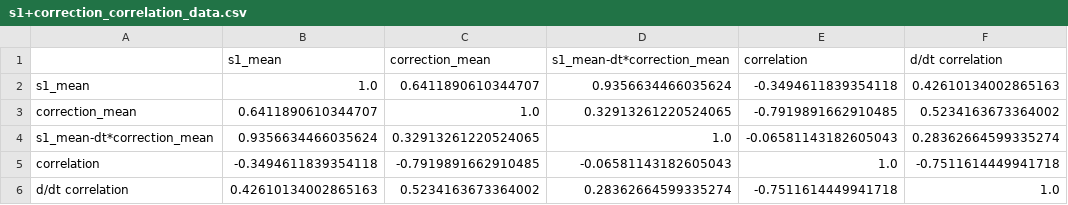
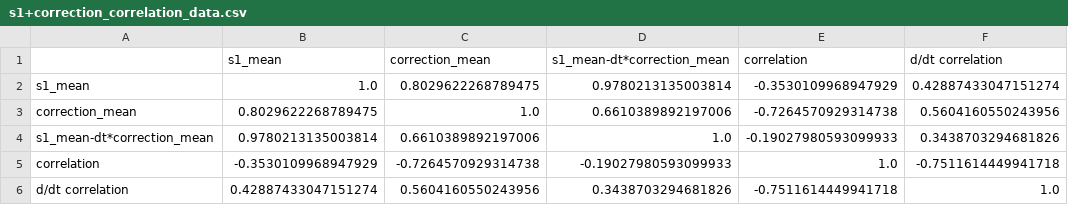
Before and after one commit to hokiepete/FTLE_in_the_instantaneous_limit, a CSV file: s1+correction_correlation_data.csv, drawn as a sheet.

```diff
--- a/s1+correction_correlation_data.csv
+++ b/s1+correction_correlation_data.csv
@@ -1,6 +1,6 @@
 ,s1_mean,correction_mean,s1_mean-dt*correction_mean,correlation,d/dt correlation
-s1_mean,1.0,0.6411890610344707,0.9356634466035624,-0.3494611839354118,0.42610134002865163
-correction_mean,0.6411890610344707,1.0,0.32913261220524065,-0.7919891662910485,0.5234163673364002
-s1_mean-dt*correction_mean,0.9356634466035624,0.32913261220524065,1.0,-0.06581143182605043,0.28362664599335274
-correlation,-0.3494611839354118,-0.7919891662910485,-0.06581143182605043,1.0,-0.7511614449941718
-d/dt correlation,0.42610134002865163,0.5234163673364002,0.28362664599335274,-0.7511614449941718,1.0
+s1_mean,1.0,0.8029622268789475,0.9780213135003814,-0.3530109968947929,0.42887433047151274
+correction_mean,0.8029622268789475,1.0,0.6610389892197006,-0.7264570929314738,0.5604160550243956
+s1_mean-dt*correction_mean,0.9780213135003814,0.6610389892197006,1.0,-0.19027980593099933,0.3438703294681826
+correlation,-0.3530109968947929,-0.7264570929314738,-0.19027980593099933,1.0,-0.7511614449941718
+d/dt correlation,0.42887433047151274,0.5604160550243956,0.3438703294681826,-0.7511614449941718,1.0
```
Also changed, not shown: 36 other files.
